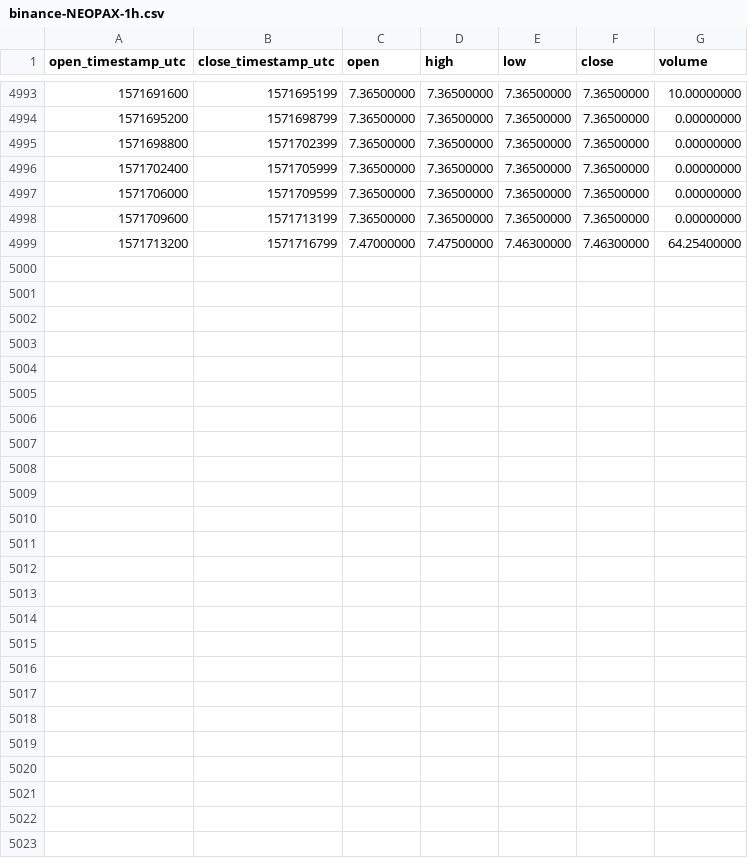
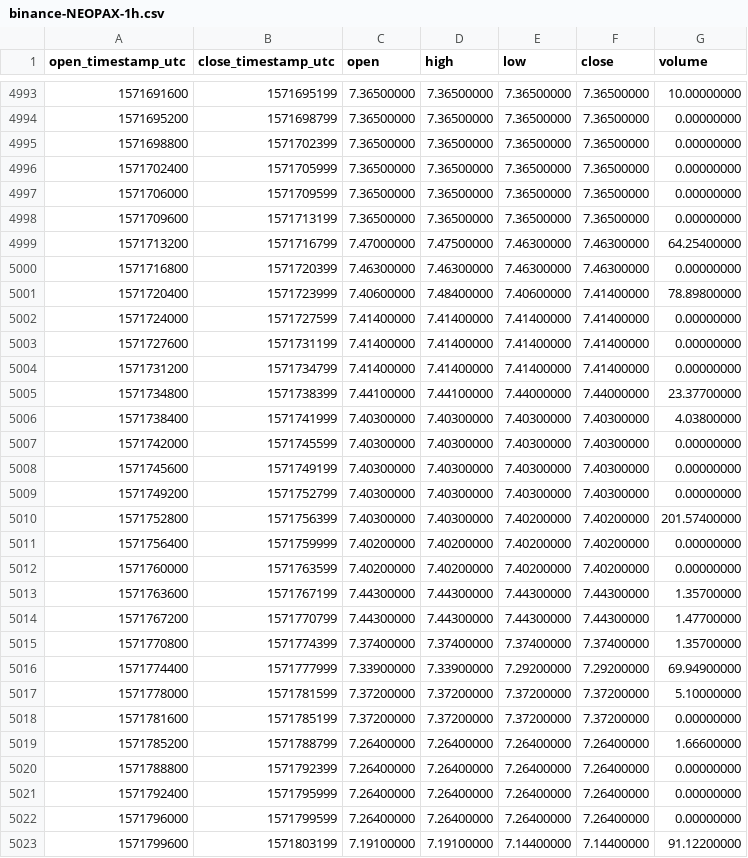
Before and after one commit to cryptobigbro/binance-NEOPAX, a CSV file: binance-NEOPAX-1h.csv, drawn as a sheet; only a part is shown, gaps mark what is left out; the diff names each change by its address in the sheet, - before the commit and + after, or states it on an @@ line.

Commit message:
Update OHLCV data.

```diff
--- a/binance-NEOPAX-1h.csv
+++ b/binance-NEOPAX-1h.csv
+row 5000: 1571716800 | 1571720399 | 7.46300000 | 7.46300000 | 7.46300000 | 7.46300000 | 0.00000000
+row 5001: 1571720400 | 1571723999 | 7.40600000 | 7.48400000 | 7.40600000 | 7.41400000 | 78.89800000
+row 5002: 1571724000 | 1571727599 | 7.41400000 | 7.41400000 | 7.41400000 | 7.41400000 | 0.00000000
+row 5003: 1571727600 | 1571731199 | 7.41400000 | 7.41400000 | 7.41400000 | 7.41400000 | 0.00000000
+row 5004: 1571731200 | 1571734799 | 7.41400000 | 7.41400000 | 7.41400000 | 7.41400000 | 0.00000000
+row 5005: 1571734800 | 1571738399 | 7.44100000 | 7.44100000 | 7.44000000 | 7.44000000 | 23.37700000
+row 5006: 1571738400 | 1571741999 | 7.40300000 | 7.40300000 | 7.40300000 | 7.40300000 | 4.03800000
+row 5007: 1571742000 | 1571745599 | 7.40300000 | 7.40300000 | 7.40300000 | 7.40300000 | 0.00000000
+row 5008: 1571745600 | 1571749199 | 7.40300000 | 7.40300000 | 7.40300000 | 7.40300000 | 0.00000000
+row 5009: 1571749200 | 1571752799 | 7.40300000 | 7.40300000 | 7.40300000 | 7.40300000 | 0.00000000
+row 5010: 1571752800 | 1571756399 | 7.40300000 | 7.40300000 | 7.40200000 | 7.40200000 | 201.57400000
+row 5011: 1571756400 | 1571759999 | 7.40200000 | 7.40200000 | 7.40200000 | 7.40200000 | 0.00000000
+row 5012: 1571760000 | 1571763599 | 7.40200000 | 7.40200000 | 7.40200000 | 7.40200000 | 0.00000000
+row 5013: 1571763600 | 1571767199 | 7.44300000 | 7.44300000 | 7.44300000 | 7.44300000 | 1.35700000
+row 5014: 1571767200 | 1571770799 | 7.44300000 | 7.44300000 | 7.44300000 | 7.44300000 | 1.47700000
+row 5015: 1571770800 | 1571774399 | 7.37400000 | 7.37400000 | 7.37400000 | 7.37400000 | 1.35700000
+row 5016: 1571774400 | 1571777999 | 7.33900000 | 7.33900000 | 7.29200000 | 7.29200000 | 69.94900000
+row 5017: 1571778000 | 1571781599 | 7.37200000 | 7.37200000 | 7.37200000 | 7.37200000 | 5.10000000
+row 5018: 1571781600 | 1571785199 | 7.37200000 | 7.37200000 | 7.37200000 | 7.37200000 | 0.00000000
+row 5019: 1571785200 | 1571788799 | 7.26400000 | 7.26400000 | 7.26400000 | 7.26400000 | 1.66600000
+row 5020: 1571788800 | 1571792399 | 7.26400000 | 7.26400000 | 7.26400000 | 7.26400000 | 0.00000000
+row 5021: 1571792400 | 1571795999 | 7.26400000 | 7.26400000 | 7.26400000 | 7.26400000 | 0.00000000
+row 5022: 1571796000 | 1571799599 | 7.26400000 | 7.26400000 | 7.26400000 | 7.26400000 | 0.00000000
+row 5023: 1571799600 | 1571803199 | 7.19100000 | 7.19100000 | 7.14400000 | 7.14400000 | 91.12200000
```
Also changed, not shown: binance-NEOPAX-1d.csv.
